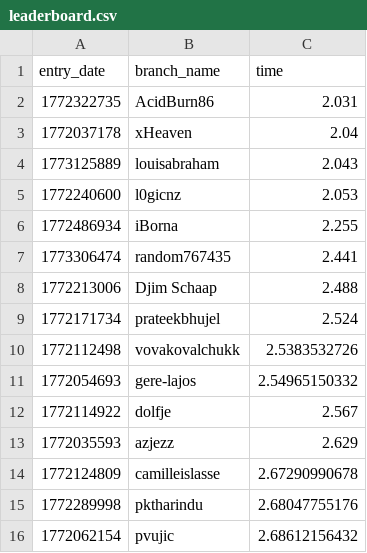
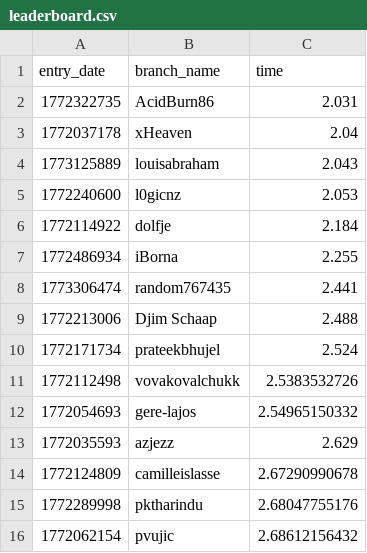
Before and after one commit to tibor-src/100-million-row-challenge, a CSV file: leaderboard.csv, drawn as a sheet; only a part is shown; removed rows and columns are numbered as before the commit, all else as after; the diff names each change by its address in the sheet, - before the commit and + after, or states it on an @@ line.

Commit message:
Update leaderboard

```diff
--- a/leaderboard.csv
+++ b/leaderboard.csv
+row 6: 1772114922 | dolfje | 2.184
-row 12: 1772114922 | dolfje | 2.567
```
